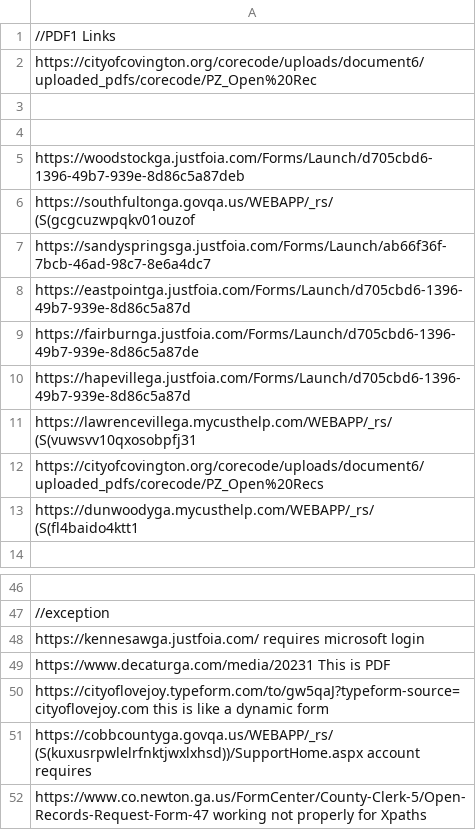
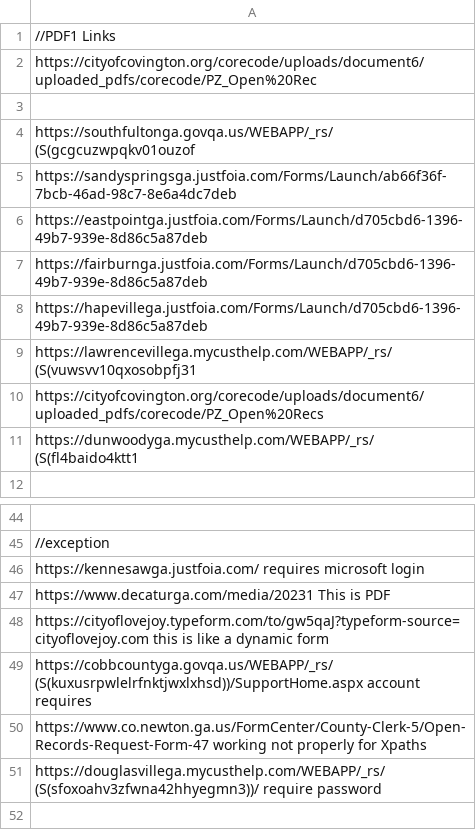
Before and after one commit to Haseebraza12/Automation_Bot, a CSV file: links_not_working.csv, drawn as a sheet; only a part is shown, gaps mark what is left out.

```diff
--- a/links_not_working.csv
+++ b/links_not_working.csv
@@ -3,9 +3,7 @@ https://cityofcovington.org/corecode/uploads/document6/uploaded_pdfs/corecode/PZ
 
-
-https://woodstockga.justfoia.com/Forms/Launch/d705cbd6-1396-49b7-939e-8d86c5a87deb
 https://southfultonga.govqa.us/WEBAPP/_rs/(S(gcgcuzwpqkv01ouzof
-https://sandyspringsga.justfoia.com/Forms/Launch/ab66f36f-7bcb-46ad-98c7-8e6a4dc7
-https://eastpointga.justfoia.com/Forms/Launch/d705cbd6-1396-49b7-939e-8d86c5a87d
-https://fairburnga.justfoia.com/Forms/Launch/d705cbd6-1396-49b7-939e-8d86c5a87de
-https://hapevillega.justfoia.com/Forms/Launch/d705cbd6-1396-49b7-939e-8d86c5a87d
+https://sandyspringsga.justfoia.com/Forms/Launch/ab66f36f-7bcb-46ad-98c7-8e6a4dc7deb
+https://eastpointga.justfoia.com/Forms/Launch/d705cbd6-1396-49b7-939e-8d86c5a87deb
+https://fairburnga.justfoia.com/Forms/Launch/d705cbd6-1396-49b7-939e-8d86c5a87deb
+https://hapevillega.justfoia.com/Forms/Launch/d705cbd6-1396-49b7-939e-8d86c5a87deb
 https://lawrencevillega.mycusthelp.com/WEBAPP/_rs/(S(vuwsvv10qxosobpfj31
@@ -52 +50,2 @@ https://cobbcountyga.govqa.us/WEBAPP/_rs/(S(kuxusrpwlelrfnktjwxlxhsd))/SupportHo
 https://www.co.newton.ga.us/FormCenter/County-Clerk-5/Open-Records-Request-Form-47 working not properly for Xpaths
+https://douglasvillega.mycusthelp.com/WEBAPP/_rs/(S(sfoxoahv3zfwna42hhyegmn3))/  require password
```
Also changed, not shown: extracted.csv, 4 other files.
